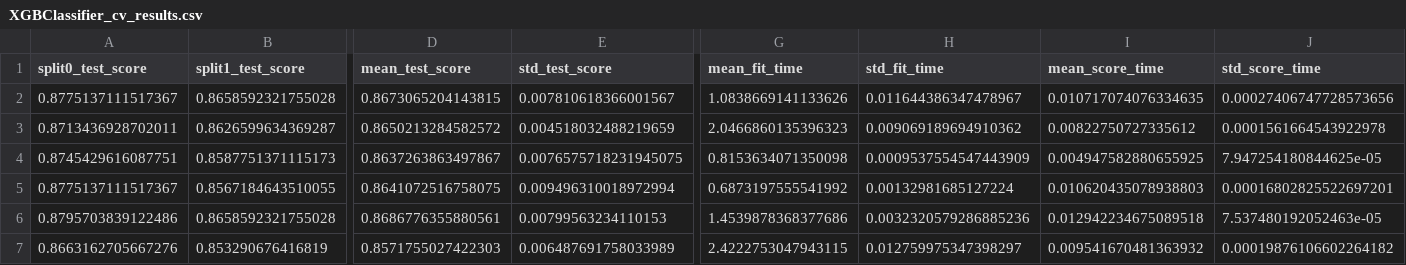
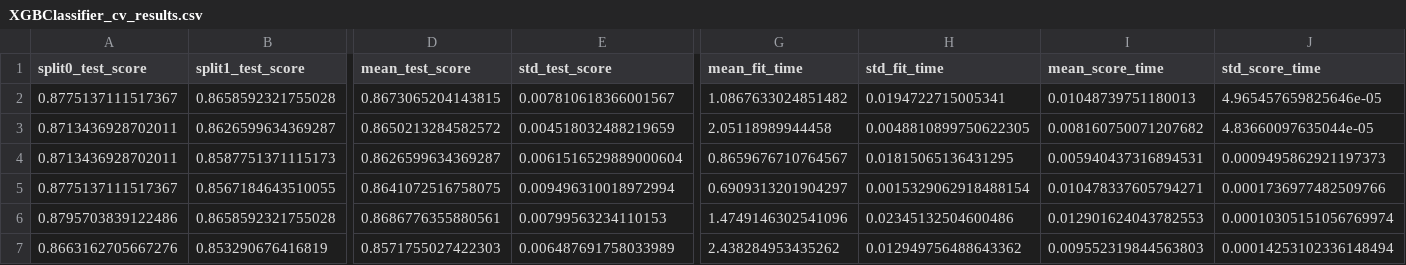
Before and after one commit to Punchyou/flavors_of_physics_Ds_decay, a CSV file: reports/XGBClassifier_cv_results.csv, drawn as a sheet; only a part is shown, gaps mark what is left out; the diff covers the shown part only; the diff names each change by its address in the sheet, - before the commit and + after, or states it on an @@ line.

Commit message:
Update reports

```diff
--- a/reports/XGBClassifier_cv_results.csv
+++ b/reports/XGBClassifier_cv_results.csv
-G2 (mean_fit_time): 1.0838669141133626
+G2 (mean_fit_time): 1.0867633024851482
-H2 (std_fit_time): 0.011644386347478967
+H2 (std_fit_time): 0.0194722715005341
-I2 (mean_score_time): 0.010717074076334635
+I2 (mean_score_time): 0.01048739751180013
-J2 (std_score_time): 0.00027406747728573656
+J2 (std_score_time): 4.965457659825646e-05
-G3 (mean_fit_time): 2.0466860135396323
+G3 (mean_fit_time): 2.05118989944458
-H3 (std_fit_time): 0.009069189694910362
+H3 (std_fit_time): 0.0048810899750622305
-I3 (mean_score_time): 0.00822750727335612
+I3 (mean_score_time): 0.008160750071207682
-J3 (std_score_time): 0.0001561664543922978
+J3 (std_score_time): 4.83660097635044e-05
-A4 (split0_test_score): 0.8745429616087751
+A4 (split0_test_score): 0.8713436928702011
-D4 (mean_test_score): 0.8637263863497867
+D4 (mean_test_score): 0.8626599634369287
-E4 (std_test_score): 0.0076575718231945075
+E4 (std_test_score): 0.0061516529889000604
-G4 (mean_fit_time): 0.8153634071350098
+G4 (mean_fit_time): 0.8659676710764567
-H4 (std_fit_time): 0.0009537554547443909
+H4 (std_fit_time): 0.01815065136431295
-I4 (mean_score_time): 0.004947582880655925
+I4 (mean_score_time): 0.005940437316894531
-J4 (std_score_time): 7.947254180844625e-05
+J4 (std_score_time): 0.0009495862921197373
-G5 (mean_fit_time): 0.6873197555541992
+G5 (mean_fit_time): 0.6909313201904297
-H5 (std_fit_time): 0.00132981685127224
+H5 (std_fit_time): 0.0015329062918488154
-I5 (mean_score_time): 0.010620435078938803
+I5 (mean_score_time): 0.010478337605794271
-J5 (std_score_time): 0.00016802825522697201
+J5 (std_score_time): 0.0001736977482509766
-G6 (mean_fit_time): 1.4539878368377686
+G6 (mean_fit_time): 1.4749146302541096
-H6 (std_fit_time): 0.0032320579286885236
+H6 (std_fit_time): 0.02345132504600486
-I6 (mean_score_time): 0.012942234675089518
+I6 (mean_score_time): 0.012901624043782553
-J6 (std_score_time): 7.537480192052463e-05
+J6 (std_score_time): 0.00010305151056769974
-G7 (mean_fit_time): 2.4222753047943115
+G7 (mean_fit_time): 2.438284953435262
-H7 (std_fit_time): 0.012759975347398297
+H7 (std_fit_time): 0.012949756488643362
-I7 (mean_score_time): 0.009541670481363932
+I7 (mean_score_time): 0.009552319844563803
-J7 (std_score_time): 0.00019876106602264182
+J7 (std_score_time): 0.00014253102336148494
```
Also changed, not shown: 27 edited cells elsewhere in this file, reports/signal_final_prediction.csv.
